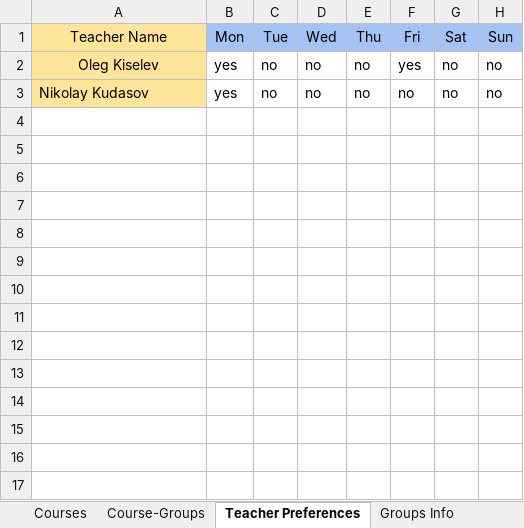
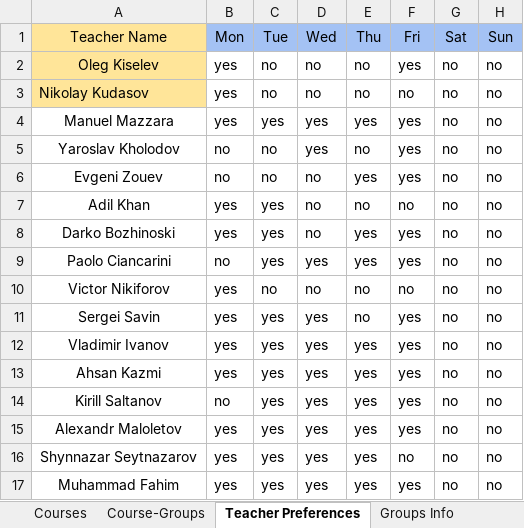
Before and after one commit to EgorLeb/iu_timetable_scheduler_, an Excel workbook: input_data/Time_Table_Input.xlsx, sheet Teacher Preferences, drawn as a sheet; values as stored, in another font and other column widths than the file's, no borders; the diff names each change by its address in the sheet, - before the commit and + after, or states it on an @@ line.

```diff
--- a/input_data/Time_Table_Input.xlsx (sheet Teacher Preferences)
+++ b/input_data/Time_Table_Input.xlsx (sheet Teacher Preferences)
+row 4: Manuel Mazzara | yes | yes | yes | yes | yes | no | no
+row 5: Yaroslav Kholodov | no | no | yes | no | yes | no | no
+row 6: Evgeni Zouev | no | no | no | yes | yes | no | no
+row 7: Adil Khan | yes | yes | no | no | no | no | no
+row 8: Darko Bozhinoski | yes | yes | no | yes | yes | no | no
+row 9: Paolo Ciancarini | no | yes | yes | yes | yes | no | no
+row 10: Victor Nikiforov | yes | no | no | no | no | no | no
+row 11: Sergei Savin | yes | yes | yes | no | yes | no | no
+row 12: Vladimir Ivanov | yes | yes | yes | yes | yes | no | no
+row 13: Ahsan Kazmi | yes | yes | yes | yes | yes | no | no
+row 14: Kirill Saltanov | no | yes | yes | yes | yes | no | no
+row 15: Alexandr Maloletov | yes | yes | yes | yes | yes | no | no
+row 16: Shynnazar Seytnazarov | yes | yes | yes | yes | no | no | no
+row 17: Muhammad Fahim | yes | yes | yes | yes | yes | no | no
```
Also changed, not shown: sheet TA-Course-Groups, 3 other files.
